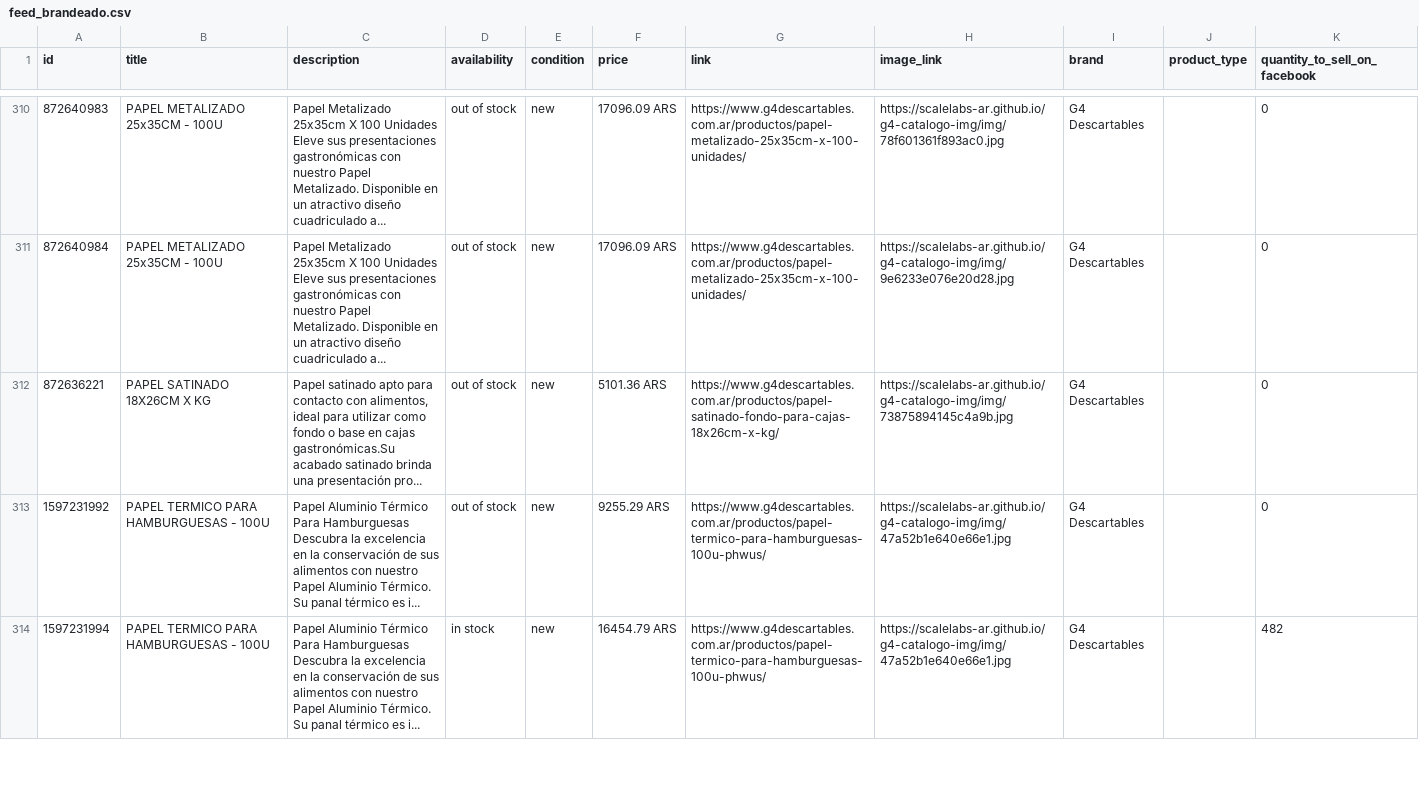
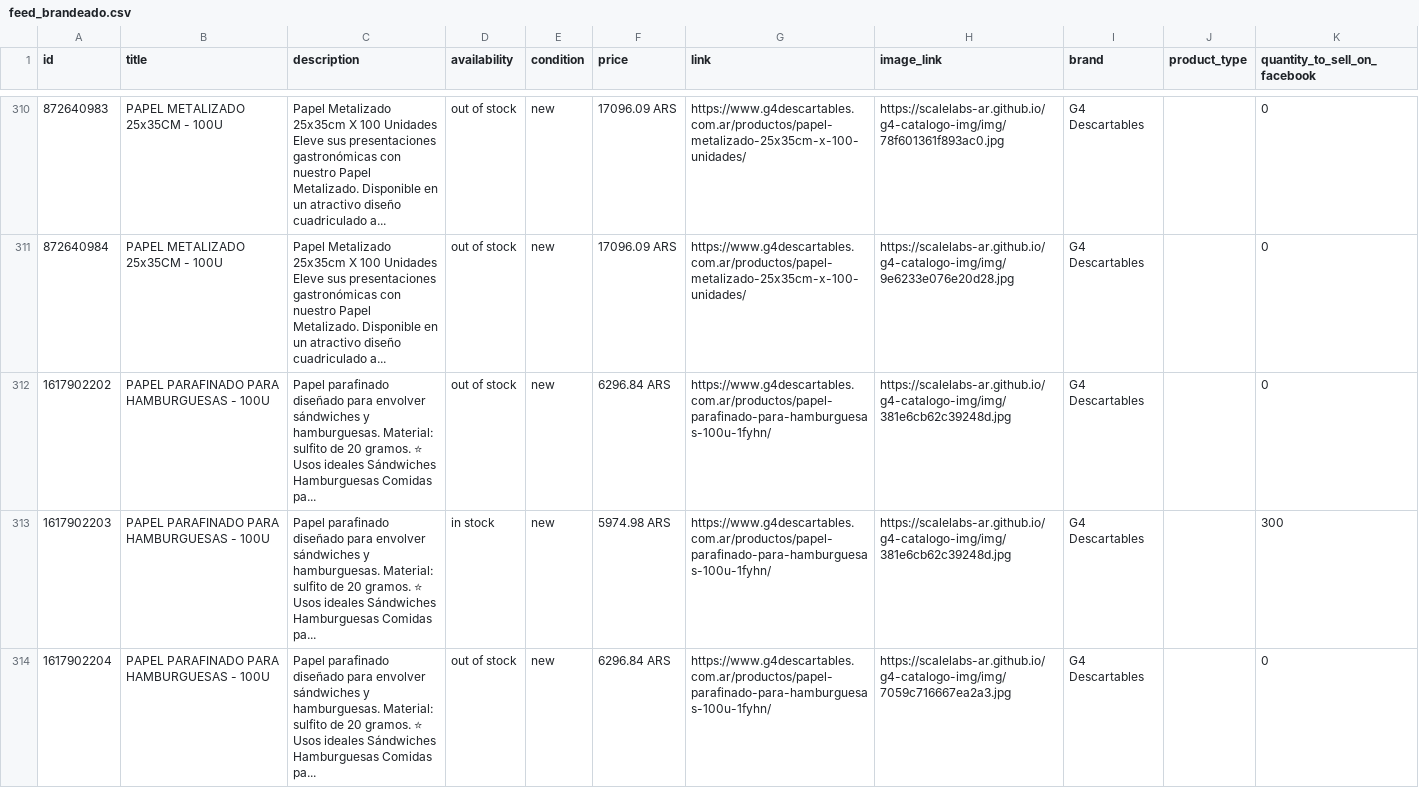
Before and after one commit to ScaleLabs-ar/g4-catalogo-img, a CSV file: feed_brandeado.csv, drawn as a sheet; only a part is shown, gaps mark what is left out; the shorter side is filled out with more unchanged rows; the diff covers the shown part only; the diff names each change by its address in the sheet, - before the commit and + after, or states it on an @@ line.

```diff
--- a/feed_brandeado.csv
+++ b/feed_brandeado.csv
+row 312: 1617902202 | PAPEL PARAFINADO PARA HAMBURGUESAS - 100U | Papel parafinado diseñado para envolver sándwiches y hamburguesas. Material: sulfito de 20 gramos. ⭐ Usos ideales Sándwiches Hamburguesas Comidas pa... | out of stock | new | 6296.84 ARS | https://www.g4descartables.com.ar/productos/papel-parafinado-para-hamburguesas-100u-1fyhn/ | https://scalelabs-ar.github.io/g4-catalogo-img/img/381e6cb62c39248d.jpg | G4 Descartables |  | 0
+row 313: 1617902203 | PAPEL PARAFINADO PARA HAMBURGUESAS - 100U | Papel parafinado diseñado para envolver sándwiches y hamburguesas. Material: sulfito de 20 gramos. ⭐ Usos ideales Sándwiches Hamburguesas Comidas pa... | in stock | new | 5974.98 ARS | https://www.g4descartables.com.ar/productos/papel-parafinado-para-hamburguesas-100u-1fyhn/ | https://scalelabs-ar.github.io/g4-catalogo-img/img/381e6cb62c39248d.jpg | G4 Descartables |  | 300
+row 314: 1617902204 | PAPEL PARAFINADO PARA HAMBURGUESAS - 100U | Papel parafinado diseñado para envolver sándwiches y hamburguesas. Material: sulfito de 20 gramos. ⭐ Usos ideales Sándwiches Hamburguesas Comidas pa... | out of stock | new | 6296.84 ARS | https://www.g4descartables.com.ar/productos/papel-parafinado-para-hamburguesas-100u-1fyhn/ | https://scalelabs-ar.github.io/g4-catalogo-img/img/7059c716667ea2a3.jpg | G4 Descartables |  | 0
```
Also changed, not shown: 7 added rows and 32 edited cells elsewhere in this file, 7 other files.
